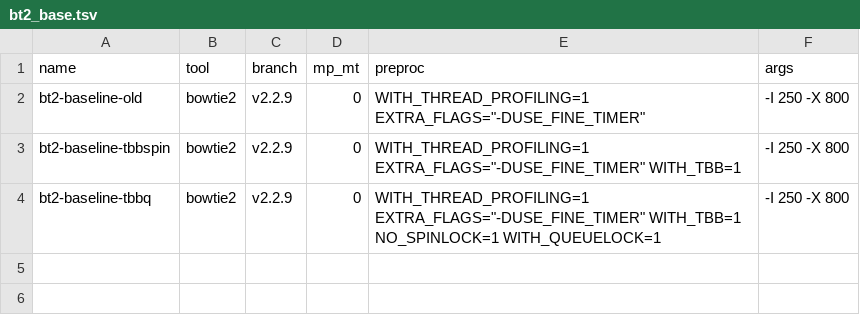
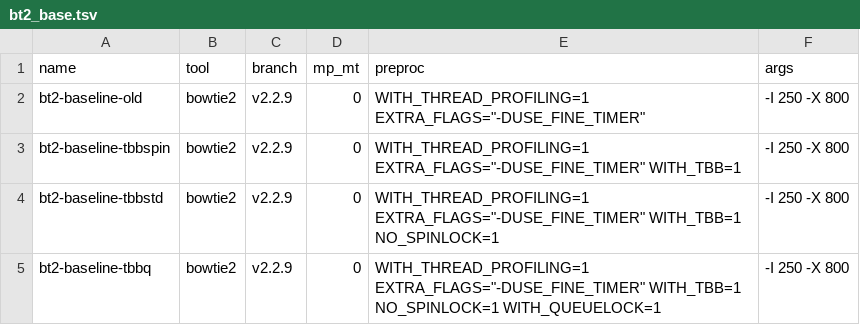
Before and after one commit to BenLangmead/bowtie-scaling, a TSV file: thread_scaling/scripts/bt2_base.tsv, drawn as a sheet; the diff names each change by its address in the sheet, - before the commit and + after, or states it on an @@ line.

```diff
--- a/thread_scaling/scripts/bt2_base.tsv
+++ b/thread_scaling/scripts/bt2_base.tsv
+row 4: bt2-baseline-tbbstd | bowtie2 | v2.2.9 | 0 | WITH_THREAD_PROFILING=1 EXTRA_FLAGS="-DUSE_FINE_TIMER" WITH_TBB=1 NO_SPINLOCK=1 | -I 250 -X 800
```
Also changed, not shown: thread_scaling/scripts/bt_base.tsv, thread_scaling/scripts/ht_base.tsv.
